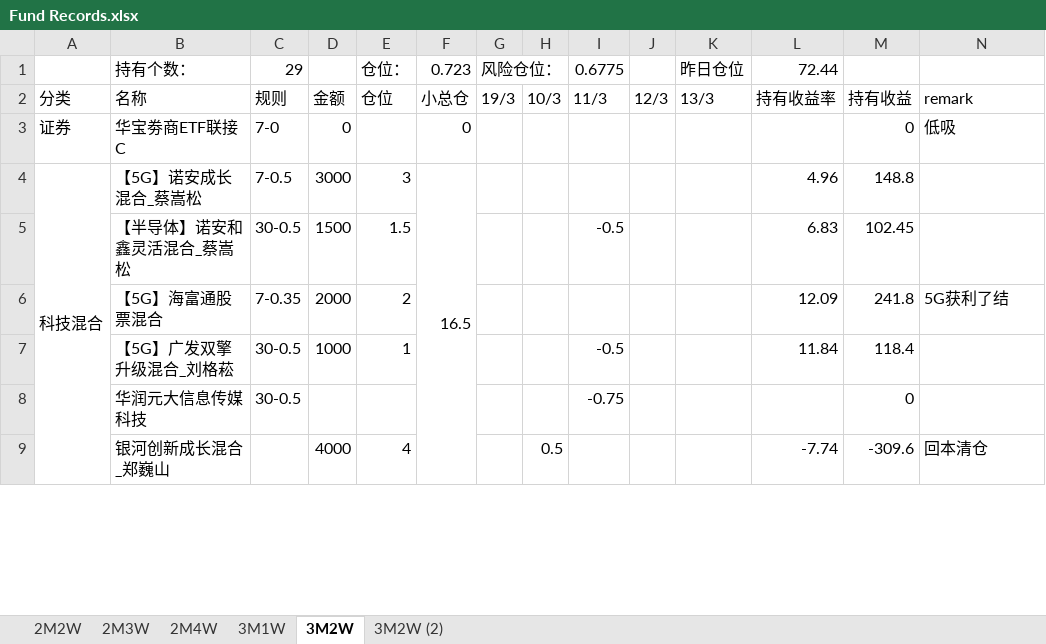
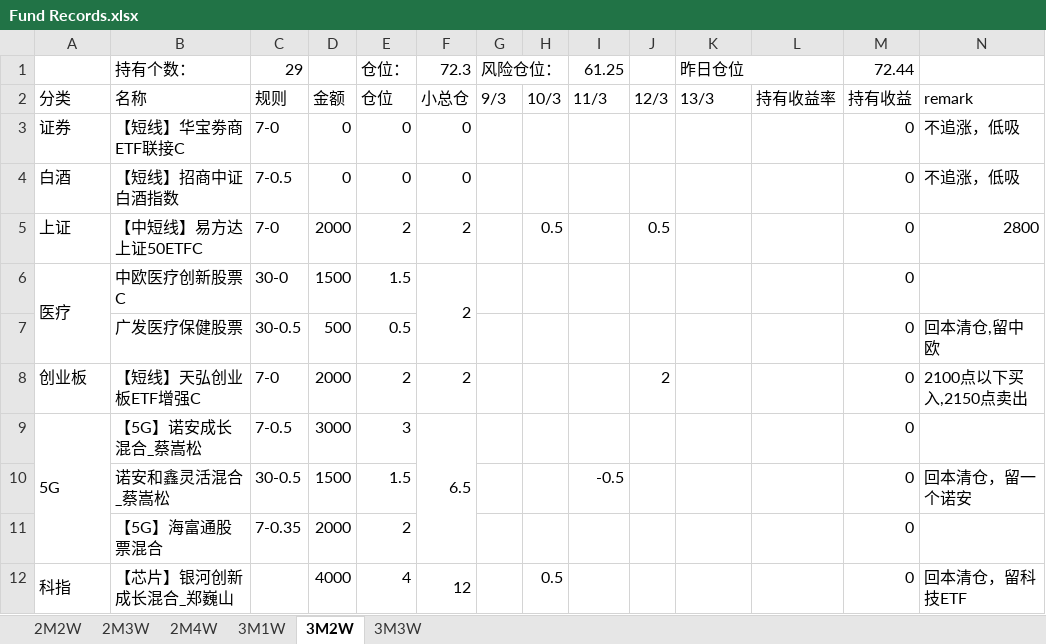
Before and after one commit to HUT-Eleven/CodeDaily, an Excel workbook: Fund Records/Fund Records.xlsx, sheet 3M2W, drawn as a sheet; only a part is shown; values as stored, in another font and other column widths than the file's, no cell formats; conditional formats not drawn; removed rows and columns are numbered as before the commit, all else as after; rows hold the shown columns only; the diff covers the shown part only; the diff names each change by its address in the sheet, - before the commit and + after, or states it on an @@ line.

```diff
--- a/Fund Records/Fund Records.xlsx (sheet 3M2W)
+++ b/Fund Records/Fund Records.xlsx (sheet 3M2W)
-sheet tab: 3M2W (2)
+sheet tab: 3M3W
-F1: 0.723
+F1: 72.3
-I1: 0.6775
+I1: 61.25
+K1:L1 merged
-L1: 72.44
+L1: (empty)
-M1: (empty)
+M1: 72.44
-G2: 19/3
+G2: 9/3
-B3: 华宝劵商ETF联接C
+B3: 【短线】华宝劵商ETF联接C
-E3: (empty)
+E3: 0
-N3: 低吸
+N3: 不追涨，低吸
+row 4: 白酒 | 【短线】招商中证白酒指数 | 7-0.5 | 0 | 0 | 0 |  |  |  |  |  |  | 0 | 不追涨，低吸
+row 5: 上证 | 【中短线】易方达上证50ETFC | 7-0 | 2000 | 2 | 2 |  | 0.5 |  | 0.5 |  |  | 0 | 2800
+row 6: 医疗 | 中欧医疗创新股票C | 30-0 | 1500 | 1.5 | 2 |  |  |  |  |  |  | 0
+row 7:  | 广发医疗保健股票 | 30-0.5 | 500 | 0.5 |  |  |  |  |  |  |  | 0 | 回本清仓,留中欧
+row 8: 创业板 | 【短线】天弘创业板ETF增强C | 7-0 | 2000 | 2 | 2 |  |  |  | 2 |  |  | 0 | 2100点以下买入,2150点卖出
-A9: 科技混合
+A9: 5G
-A4:A11 merged
+A9:A11 merged
-F9: 16.5
+F9: 6.5
-F4:F11 merged
+F9:F11 merged
-L9: 4.96
+L9: (empty)
-M9: 148.8
+M9: 0
-row 5:  | 【半导体】诺安和鑫灵活混合_蔡嵩松 | 30-0.5 | 1500 | 1.5 |  |  |  | -0.5 |  |  | 6.83 | 102.45
+row 10:  | 诺安和鑫灵活混合_蔡嵩松 | 30-0.5 | 1500 | 1.5 |  |  |  | -0.5 |  |  |  | 0 | 回本清仓，留一个诺安
-L11: 12.09
+L11: (empty)
-M11: 241.8
+M11: 0
-N11: 5G获利了结
+N11: (empty)
-row 7:  | 【5G】广发双擎升级混合_刘格菘 | 30-0.5 | 1000 | 1 |  |  |  | -0.5 |  |  | 11.84 | 118.4
-row 8:  | 华润元大信息传媒科技 | 30-0.5 |  |  |  |  |  | -0.75 |  |  |  | 0
-row 9:  | 银河创新成长混合_郑巍山 |  | 4000 | 4 |  |  | 0.5 |  |  |  | -7.74 | -309.6 | 回本清仓
+row 12: 科指 | 【芯片】银河创新成长混合_郑巍山 |  | 4000 | 4 | 12 |  | 0.5 |  |  |  |  | 0 | 回本清仓，留科技ETF
```
Also changed, not shown: 3 added rows, 12 removed rows, 53 edited cells and merged cells elsewhere in this sheet, cell formats, formulas that keep their value, 3 other files.
